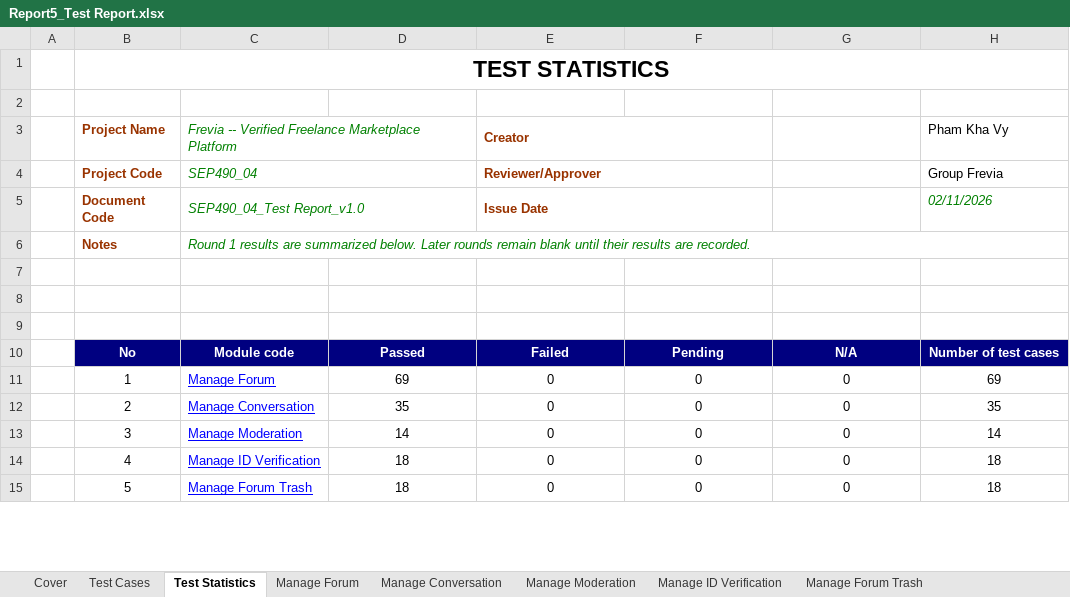
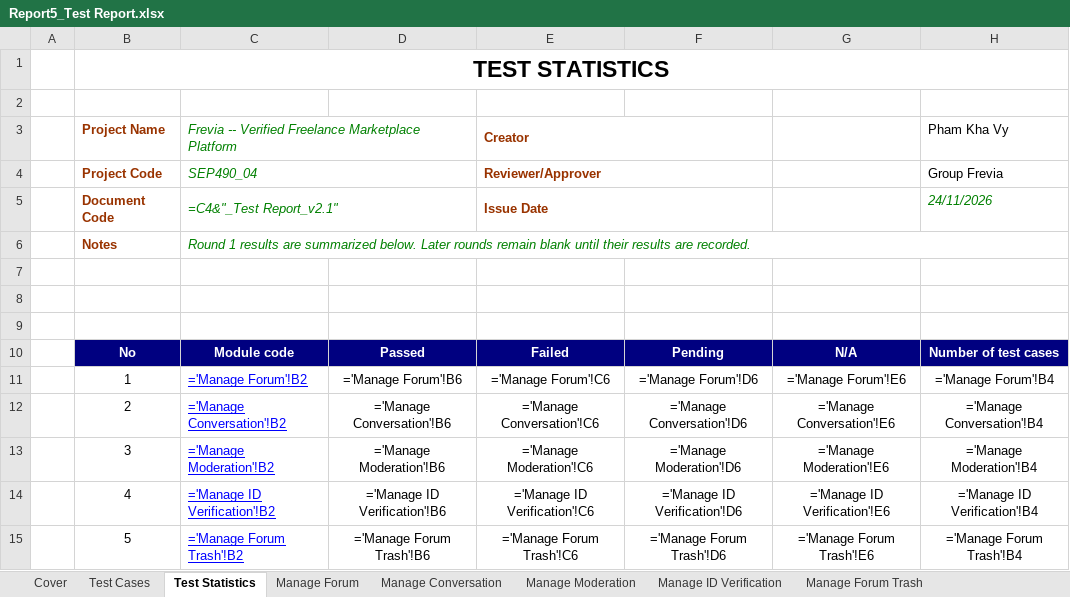
Before and after one commit to Thunggg/Frevia, an Excel workbook: docs/Report 5/Report5_Test Report.xlsx, sheet Test Statistics, drawn as a sheet; only a part is shown; values as stored, in another font and other column widths than the file's, no borders; formulas without a stored value are shown as written; the diff covers the shown part only; the diff names each change by its address in the sheet, - before the commit and + after, or states it on an @@ line.

```diff
--- a/docs/Report 5/Report5_Test Report.xlsx (sheet Test Statistics)
+++ b/docs/Report 5/Report5_Test Report.xlsx (sheet Test Statistics)
-C5: SEP490_04_Test Report_v1.0
+C5: =C4&"_Test Report_v2.1"
-H5: 02/11/2026
+H5: 24/11/2026
-C11: Manage Forum
+C11: ='Manage Forum'!B2
-D11: 69
+D11: ='Manage Forum'!B6
-E11: 0
+E11: ='Manage Forum'!C6
-F11: 0
+F11: ='Manage Forum'!D6
-G11: 0
+G11: ='Manage Forum'!E6
-H11: 69
+H11: ='Manage Forum'!B4
-C12: Manage Conversation
+C12: ='Manage Conversation'!B2
-D12: 35
+D12: ='Manage Conversation'!B6
-E12: 0
+E12: ='Manage Conversation'!C6
-F12: 0
+F12: ='Manage Conversation'!D6
-G12: 0
+G12: ='Manage Conversation'!E6
-H12: 35
+H12: ='Manage Conversation'!B4
-C13: Manage Moderation
+C13: ='Manage Moderation'!B2
-D13: 14
+D13: ='Manage Moderation'!B6
-E13: 0
+E13: ='Manage Moderation'!C6
-F13: 0
+F13: ='Manage Moderation'!D6
-G13: 0
+G13: ='Manage Moderation'!E6
-H13: 14
+H13: ='Manage Moderation'!B4
-C14: Manage ID Verification
+C14: ='Manage ID Verification'!B2
-D14: 18
+D14: ='Manage ID Verification'!B6
-E14: 0
+E14: ='Manage ID Verification'!C6
-F14: 0
+F14: ='Manage ID Verification'!D6
-G14: 0
+G14: ='Manage ID Verification'!E6
-H14: 18
+H14: ='Manage ID Verification'!B4
-C15: Manage Forum Trash
+C15: ='Manage Forum Trash'!B2
-D15: 18
+D15: ='Manage Forum Trash'!B6
-E15: 0
+E15: ='Manage Forum Trash'!C6
-F15: 0
+F15: ='Manage Forum Trash'!D6
-G15: 0
+G15: ='Manage Forum Trash'!E6
-H15: 18
+H15: ='Manage Forum Trash'!B4
```
Also changed, not shown: 1 added row, 1 removed row and 236 edited cells elsewhere in this sheet, sheet Expert Profile, sheet Client Profile, sheet Freelancer Profile, sheet Role Switching, sheet Following Freelancers, sheet Manage Permission, 40 more sheets, charts or pictures, docs/Project Weekly Report_SEP490_04.xlsx, 14 other files.
